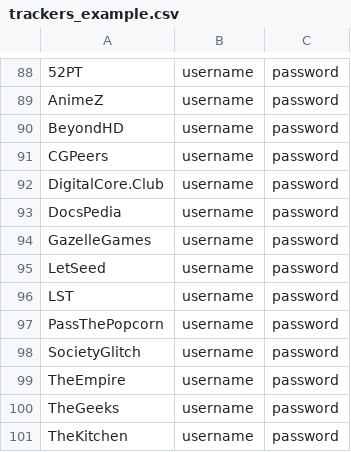
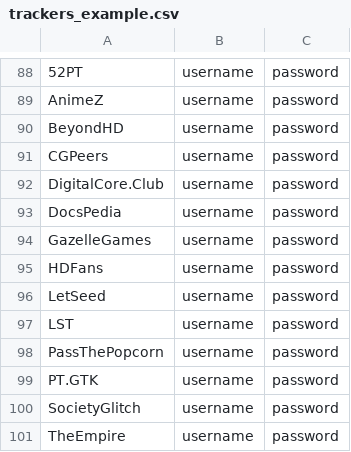
Before and after one commit to zodac-personal/tracker-profiles, a CSV file: docker/trackers_example.csv, drawn as a sheet; only a part is shown, gaps mark what is left out; the shorter side is filled out with more unchanged rows.

Commit message:
[HDFans] Implemented tracker [PT.GTK] Implemented tracker [NexusPHP] Introduced common handler for NexusPHP trackers

```diff
--- a/docker/trackers_example.csv
+++ b/docker/trackers_example.csv
@@ -94,2 +94,3 @@ DocsPedia,username,password
 GazelleGames,username,password
+HDFans,username,password
 LetSeed,username,password
@@ -97,2 +98,3 @@ LST,username,password
 PassThePopcorn,username,password
+PT.GTK,username,password
 SocietyGlitch,username,password
```
Also changed, not shown: 8 other files.
